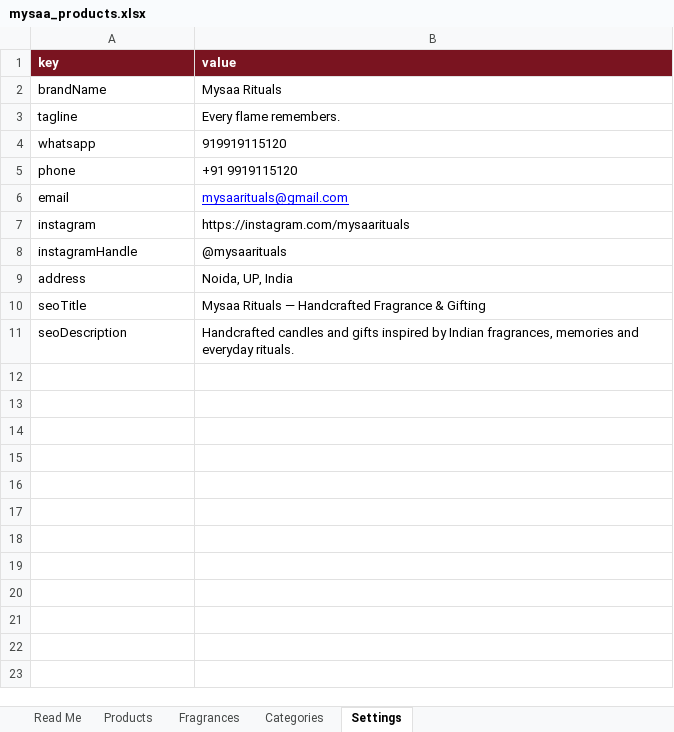
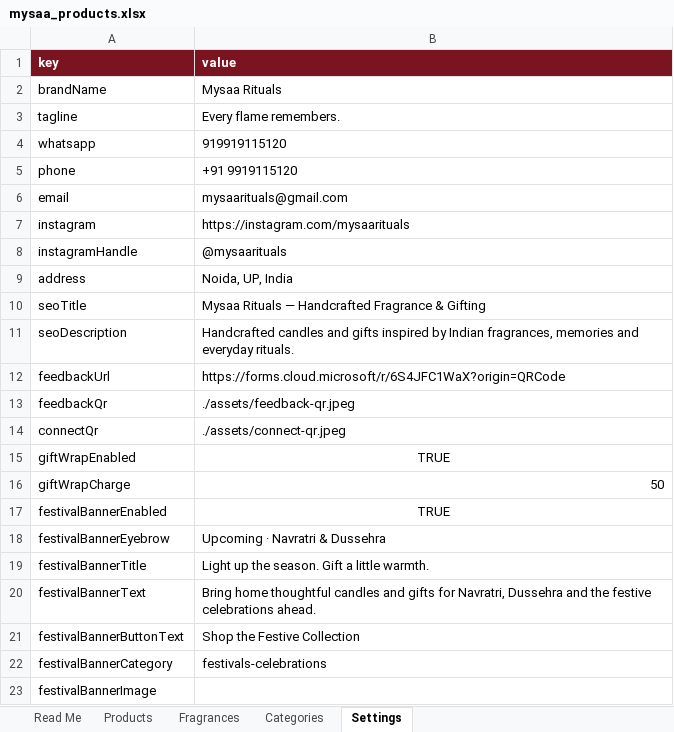
Before and after one commit to mysaarituals/mysaa_website, an Excel workbook: data/mysaa_products.xlsx, sheet Settings, drawn as a sheet; values as stored, in another font and other column widths than the file's, no borders; the diff names each change by its address in the sheet, - before the commit and + after, or states it on an @@ line.

```diff
--- a/data/mysaa_products.xlsx (sheet Settings)
+++ b/data/mysaa_products.xlsx (sheet Settings)
@@ B6 underline: on → off, text colour: #0000FF → black @@
+row 12: feedbackUrl | https://forms.cloud.microsoft/r/6S4JFC1WaX?origin=QRCode
+row 13: feedbackQr | ./assets/feedback-qr.jpeg
+row 14: connectQr | ./assets/connect-qr.jpeg
+row 15: giftWrapEnabled | TRUE
+row 16: giftWrapCharge | 50
+row 17: festivalBannerEnabled | TRUE
+row 18: festivalBannerEyebrow | Upcoming · Navratri & Dussehra
+row 19: festivalBannerTitle | Light up the season. Gift a little warmth.
+row 20: festivalBannerText | Bring home thoughtful candles and gifts for Navratri, Dussehra and the festive celebrations ahead.
+row 21: festivalBannerButtonText | Shop the Festive Collection
+row 22: festivalBannerCategory | festivals-celebrations
+row 23: festivalBannerImage
```
Also changed, not shown: sheet Products, sheet Categories, sheet Read Me, sheet Fragrances, 10 other files.
